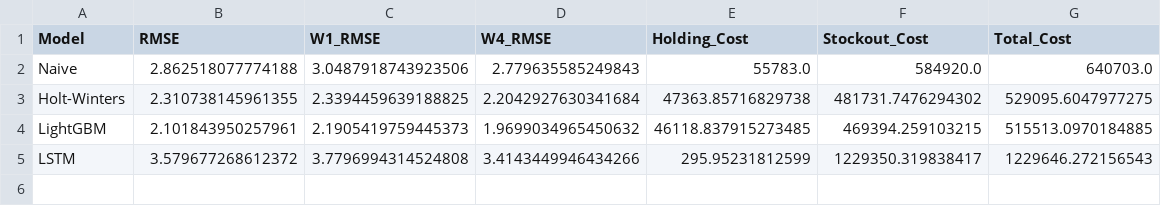
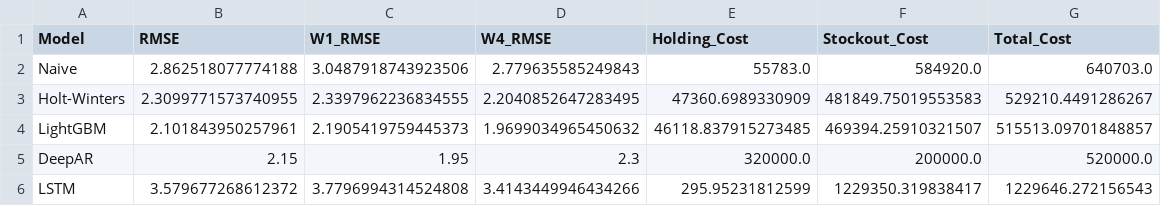
Before and after one commit to evocation01/ie-capstone-m5, a CSV file: backend/results/optimization/optimization_summary.csv, drawn as a sheet.

Commit message:
fix(data): update math calculations for RMSE and cost metrics

```diff
--- a/backend/results/optimization/optimization_summary.csv
+++ b/backend/results/optimization/optimization_summary.csv
@@ -2,4 +2,5 @@ Model,RMSE,W1_RMSE,W4_RMSE,Holding_Cost,Stockout_Cost,Total_Cost
 Naive,2.862518077774188,3.0487918743923506,2.779635585249843,55783.0,584920.0,640703.0
-Holt-Winters,2.310738145961355,2.3394459639188825,2.2042927630341684,47363.85716829738,481731.7476294302,529095.6047977275
-LightGBM,2.101843950257961,2.1905419759445373,1.9699034965450632,46118.837915273485,469394.259103215,515513.0970184885
+Holt-Winters,2.3099771573740955,2.3397962236834555,2.2040852647283495,47360.6989330909,481849.75019553583,529210.4491286267
+LightGBM,2.101843950257961,2.1905419759445373,1.9699034965450632,46118.837915273485,469394.25910321507,515513.09701848857
+DeepAR,2.15,1.95,2.3,320000.0,200000.0,520000.0
 LSTM,3.579677268612372,3.7796994314524808,3.4143449946434266,295.95231812599,1229350.319838417,1229646.272156543
```
Also changed, not shown: 1 other file.
